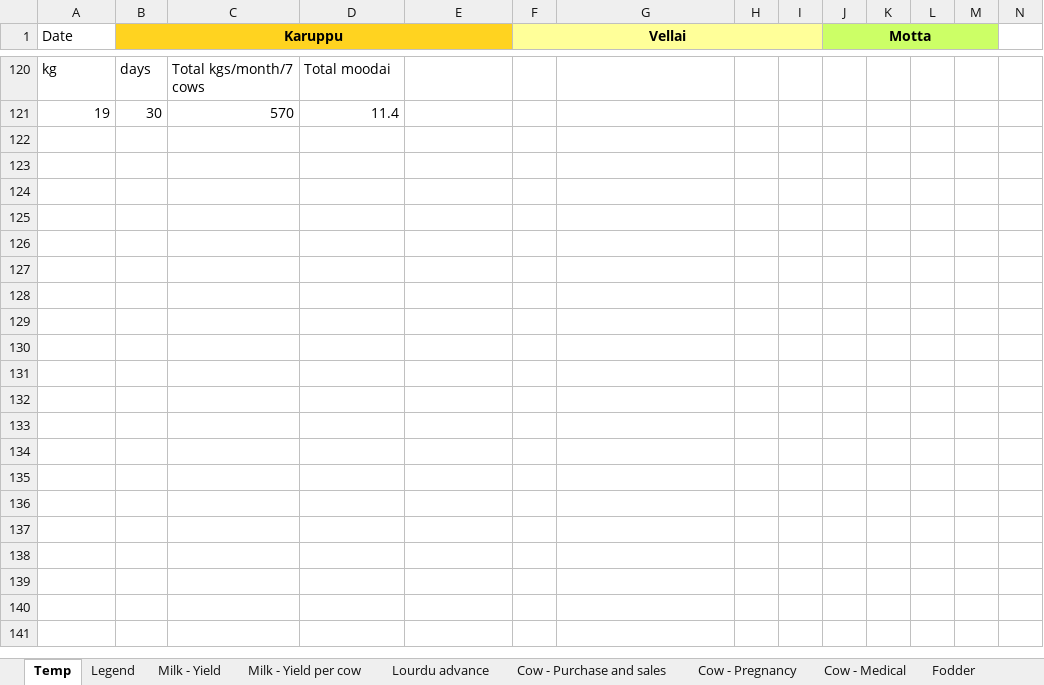
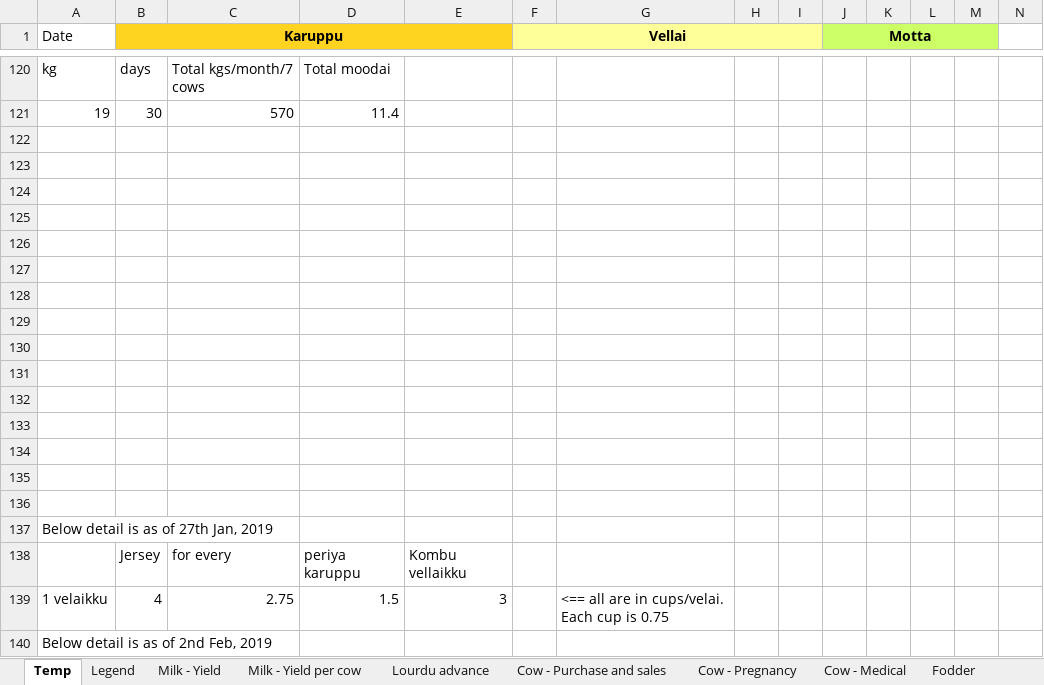
Before and after one commit to johndavidp/Dairy, an Excel workbook: DairyRecordKeeping.xlsx, sheet Temp, drawn as a sheet; only a part is shown, gaps mark what is left out; values as stored, in another font and other column widths than the file's, no borders; the diff covers the shown part only; the diff names each change by its address in the sheet, - before the commit and + after, or states it on an @@ line.

```diff
--- a/DairyRecordKeeping.xlsx (sheet Temp)
+++ b/DairyRecordKeeping.xlsx (sheet Temp)
+row 122: (empty)
+row 123: (empty)
+row 124: (empty)
+row 125: (empty)
+row 126: (empty)
+row 127: (empty)
+row 128: (empty)
+row 129: (empty)
+row 130: (empty)
+row 131: (empty)
+row 132: (empty)
+row 133: (empty)
+row 134: (empty)
+row 135: (empty)
+row 136: (empty)
+row 137: Below detail is as of 27th Jan, 2019
+row 138:  | Jersey | for every | periya karuppu | Kombu vellaikku
+row 139: 1 velaikku | 4 | 2.75 | 1.5 | 3 |  | <== all are in cups/velai. Each cup is 0.75
+row 140: Below detail is as of 2nd Feb, 2019
```
Also changed, not shown: 15 added rows, 3 removed rows and 28 edited cells elsewhere in this sheet, sheet Milk - Yield per cow, sheet Lourdu advance, charts or pictures, 1 other file.
